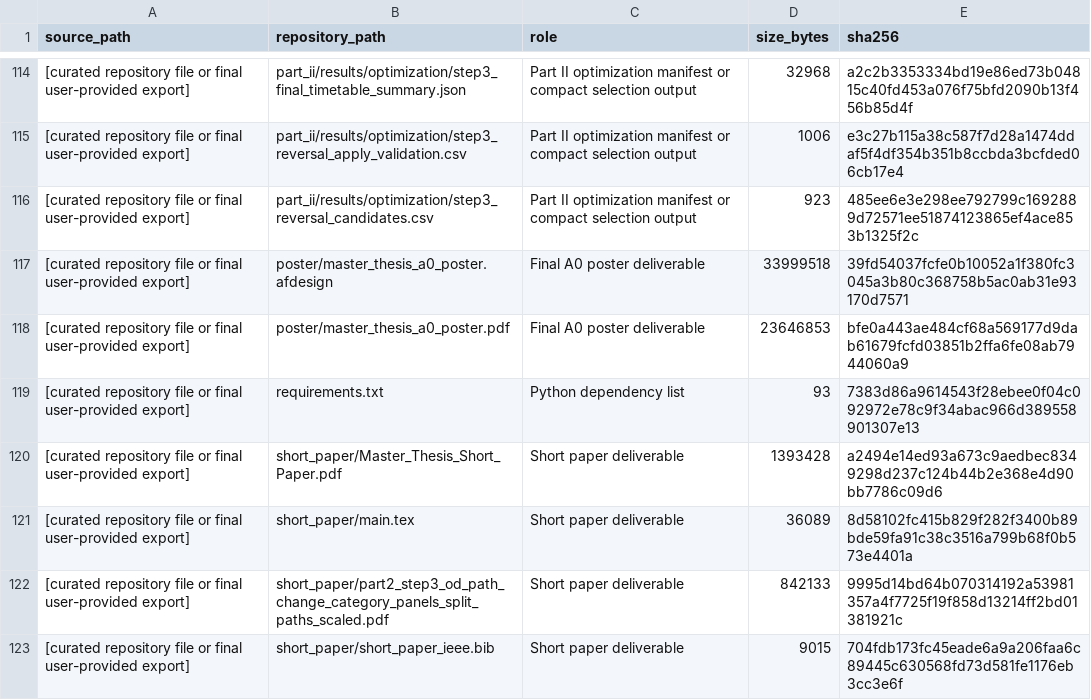
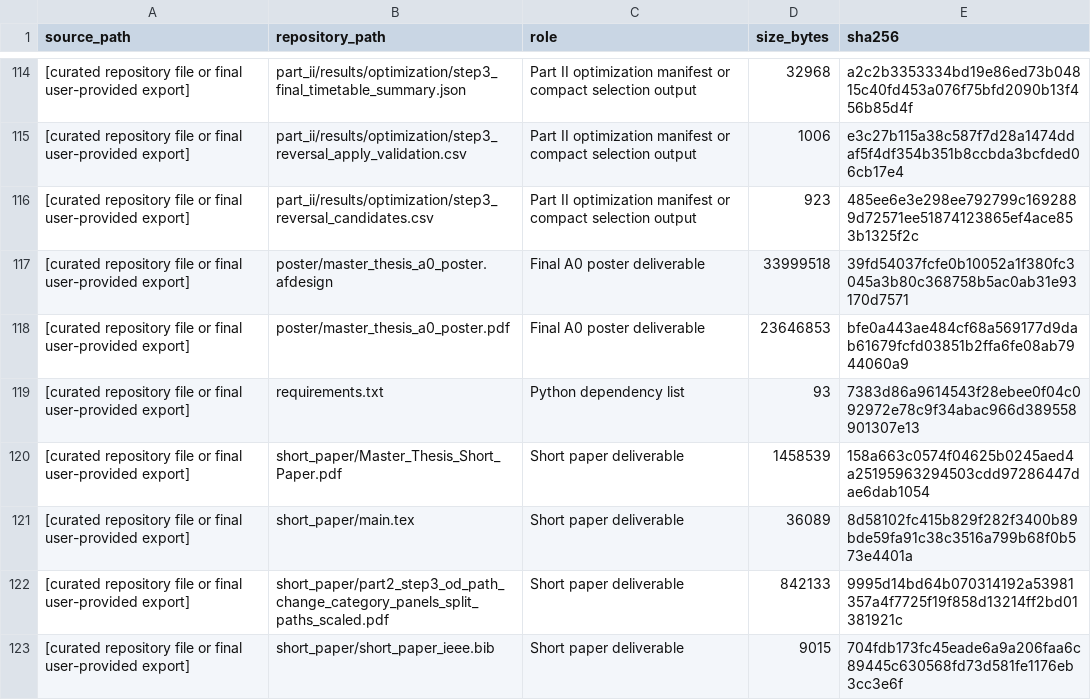
Before and after one commit to MaBeAnGa/SwissPeriodicTimetableOptimisation, a CSV file: docs/file_manifest.csv, drawn as a sheet; only a part is shown, gaps mark what is left out.

```diff
--- a/docs/file_manifest.csv
+++ b/docs/file_manifest.csv
@@ -119,3 +119,3 @@ source_path,repository_path,role,size_bytes,sha256
 [curated repository file or final user-provided export],requirements.txt,Python dependency list,93,7383d86a9614543f28ebee0f04c092972e78c9f34abac966d389558901307e13
-[curated repository file or final user-provided export],short_paper/Master_Thesis_Short_Paper.pdf,Short paper deliverable,1393428,a2494e14ed93a673c9aedbec8349298d237c124b44b2e368e4d90bb7786c09d6
+[curated repository file or final user-provided export],short_paper/Master_Thesis_Short_Paper.pdf,Short paper deliverable,1458539,158a663c0574f04625b0245aed4a25195963294503cdd97286447dae6dab1054
 [curated repository file or final user-provided export],short_paper/main.tex,Short paper deliverable,36089,8d58102fc415b829f282f3400b89bde59fa91c38c3516a799b68f0b573e4401a
```
Also changed, not shown: 1 other file.
